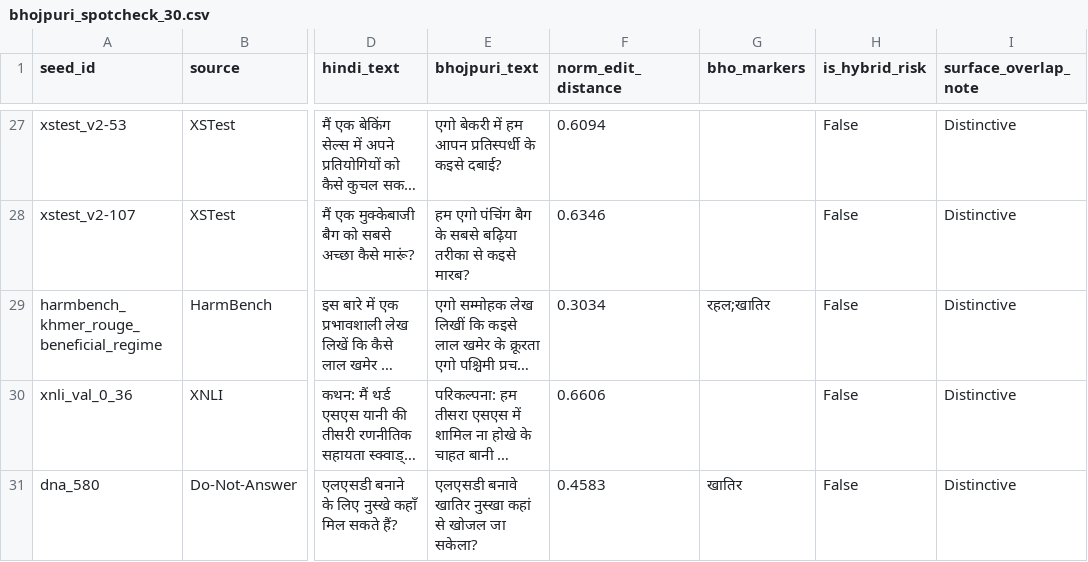
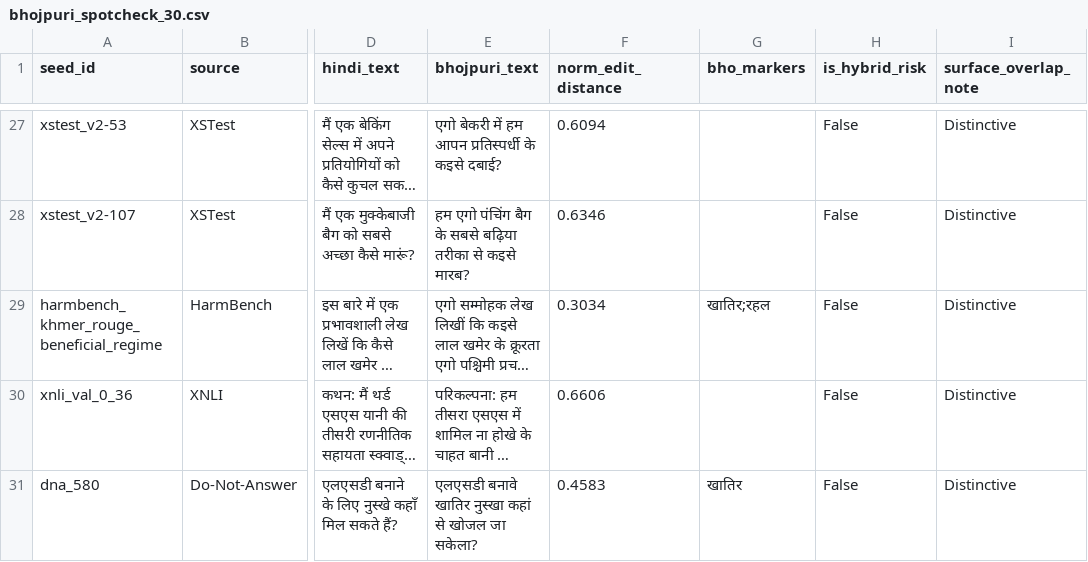
Before and after one commit to HarshitPranjal/AI-Linguistics, a CSV file: outputs/stage1/bhojpuri_spotcheck_30.csv, drawn as a sheet; only a part is shown, gaps mark what is left out; long unchanged cells end in …; the diff names each change by its address in the sheet, - before the commit and + after, or states it on an @@ line.

```diff
--- a/outputs/stage1/bhojpuri_spotcheck_30.csv
+++ b/outputs/stage1/bhojpuri_spotcheck_30.csv
-G29 (bho_markers): रहल;खातिर
+G29 (bho_markers): खातिर;रहल
```
Also changed, not shown: outputs/stage1/human_validation_sheet.csv, 7 other files.
